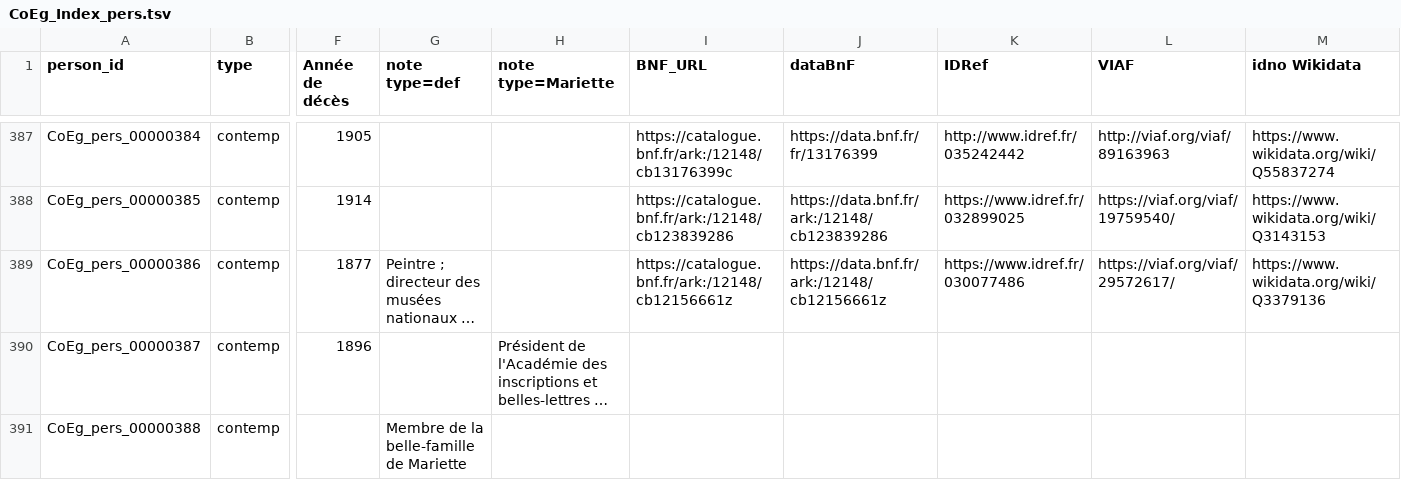
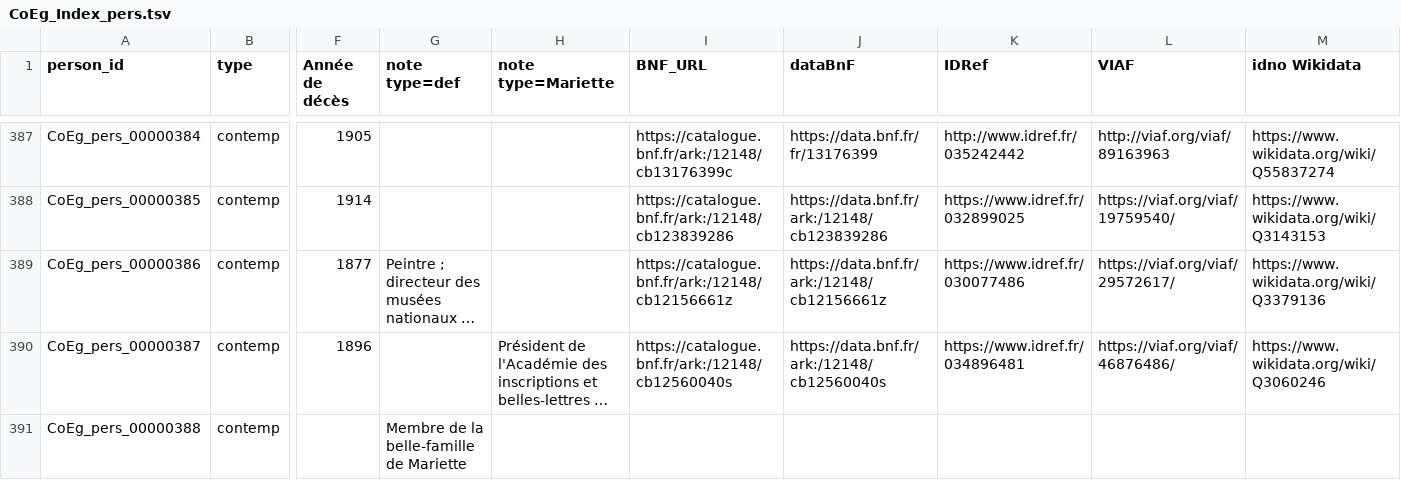
Before and after one commit to ThLebee/CoEg, a TSV file: archives/CoEg_Index/2021-07/CoEg_Index_pers.tsv, drawn as a sheet; only a part is shown, gaps mark what is left out; long unchanged cells end in …; the diff names each change by its address in the sheet, - before the commit and + after, or states it on an @@ line.

Commit message:
Update CoEg_Index_pers.tsv

```diff
--- a/archives/CoEg_Index/2021-07/CoEg_Index_pers.tsv
+++ b/archives/CoEg_Index/2021-07/CoEg_Index_pers.tsv
-I390 (BNF_URL): (empty)
+I390 (BNF_URL): https://catalogue.bnf.fr/ark:/12148/cb12560040s
-J390 (dataBnF): (empty)
+J390 (dataBnF): https://data.bnf.fr/ark:/12148/cb12560040s
-K390 (IDRef): (empty)
+K390 (IDRef): https://www.idref.fr/034896481
-L390 (VIAF): (empty)
+L390 (VIAF): https://viaf.org/viaf/46876486/
-M390 (idno Wikidata): (empty)
+M390 (idno Wikidata): https://www.wikidata.org/wiki/Q3060246
```
